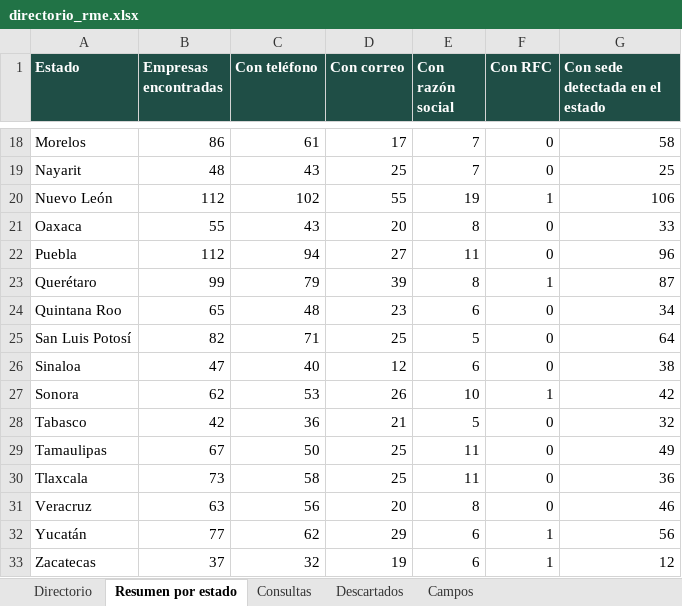
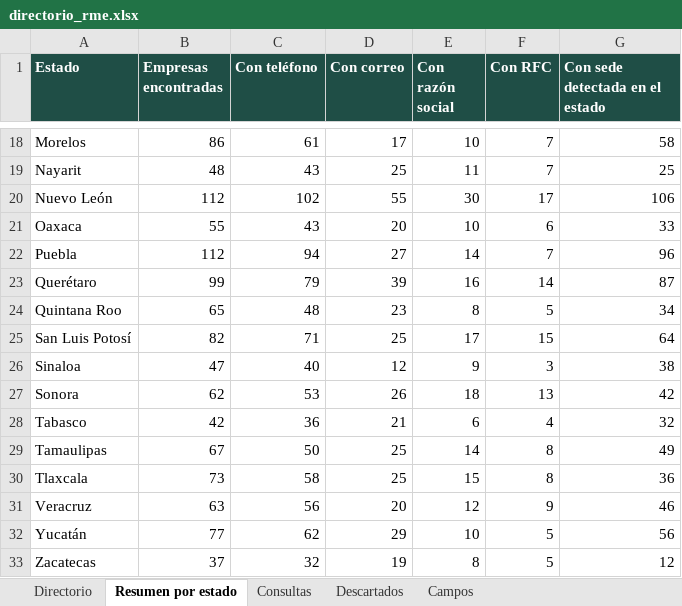
Before and after one commit to checkinnsaltillo-byte/OXXO, an Excel workbook: directorio_rme.xlsx, sheet Resumen por estado, drawn as a sheet; only a part is shown, gaps mark what is left out; values as stored, in another font and other column widths than the file's, no borders; the diff covers the shown part only; the diff names each change by its address in the sheet, - before the commit and + after, or states it on an @@ line.

```diff
--- a/directorio_rme.xlsx (sheet Resumen por estado)
+++ b/directorio_rme.xlsx (sheet Resumen por estado)
-E18 (Con razón social): 7
+E18 (Con razón social): 10
-F18:F19 (Con RFC): 0
+F18:F19 (Con RFC): 7
-E19 (Con razón social): 7
+E19 (Con razón social): 11
-E20 (Con razón social): 19
+E20 (Con razón social): 30
-F20 (Con RFC): 1
+F20 (Con RFC): 17
-E21 (Con razón social): 8
+E21 (Con razón social): 10
-F21 (Con RFC): 0
+F21 (Con RFC): 6
-E22 (Con razón social): 11
+E22 (Con razón social): 14
-F22 (Con RFC): 0
+F22 (Con RFC): 7
-E23 (Con razón social): 8
+E23 (Con razón social): 16
-F23 (Con RFC): 1
+F23 (Con RFC): 14
-E24 (Con razón social): 6
+E24 (Con razón social): 8
-F24 (Con RFC): 0
+F24 (Con RFC): 5
-E25 (Con razón social): 5
+E25 (Con razón social): 17
-F25 (Con RFC): 0
+F25 (Con RFC): 15
-E26 (Con razón social): 6
+E26 (Con razón social): 9
-F26 (Con RFC): 0
+F26 (Con RFC): 3
-E27 (Con razón social): 10
+E27 (Con razón social): 18
-F27 (Con RFC): 1
+F27 (Con RFC): 13
-E28 (Con razón social): 5
+E28 (Con razón social): 6
-F28 (Con RFC): 0
+F28 (Con RFC): 4
-E29 (Con razón social): 11
+E29 (Con razón social): 14
-F29:F30 (Con RFC): 0
+F29:F30 (Con RFC): 8
-E30 (Con razón social): 11
+E30 (Con razón social): 15
-E31 (Con razón social): 8
+E31 (Con razón social): 12
-F31 (Con RFC): 0
+F31 (Con RFC): 9
-E32 (Con razón social): 6
+E32 (Con razón social): 10
-F32:F33 (Con RFC): 1
+F32:F33 (Con RFC): 5
-E33 (Con razón social): 6
+E33 (Con razón social): 8
```
Also changed, not shown: 32 edited cells elsewhere in this sheet, sheet Directorio, sheet Campos, sheet Descartados, 3 other files.
